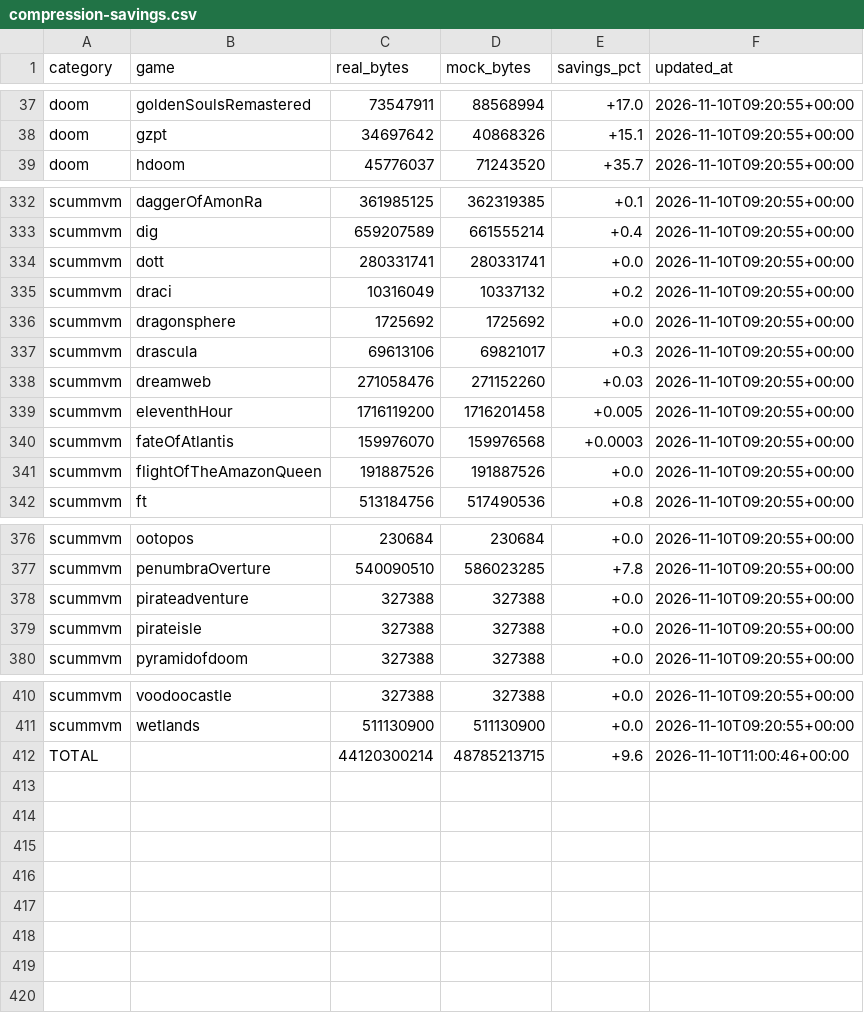
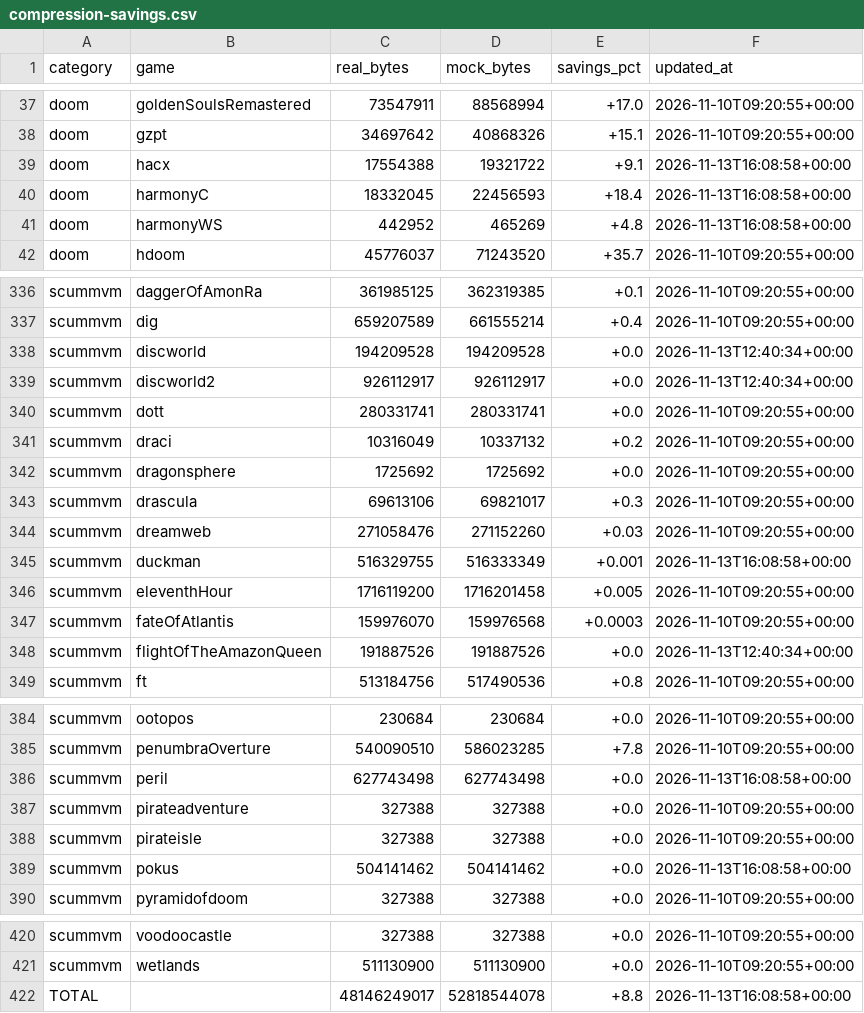
Before and after one commit to monyarm/infra, a CSV file: compression-savings.csv, drawn as a sheet; only a part is shown, gaps mark what is left out; the diff covers the shown part only.

Commit message:
Add new Games

```diff
--- a/compression-savings.csv
+++ b/compression-savings.csv
@@ -38,2 +38,5 @@ doom,goldenSoulsRemastered,73547911,88568994,+17.0,2026-11-10T09:20:55+00:00
 doom,gzpt,34697642,40868326,+15.1,2026-11-10T09:20:55+00:00
+doom,hacx,17554388,19321722,+9.1,2026-11-13T16:08:58+00:00
+doom,harmonyC,18332045,22456593,+18.4,2026-11-13T16:08:58+00:00
+doom,harmonyWS,442952,465269,+4.8,2026-11-13T16:08:58+00:00
 doom,hdoom,45776037,71243520,+35.7,2026-11-10T09:20:55+00:00
@@ -333,2 +337,4 @@ scummvm,daggerOfAmonRa,361985125,362319385,+0.1,2026-11-10T09:20:55+00:00
 scummvm,dig,659207589,661555214,+0.4,2026-11-10T09:20:55+00:00
+scummvm,discworld,194209528,194209528,+0.0,2026-11-13T12:40:34+00:00
+scummvm,discworld2,926112917,926112917,+0.0,2026-11-13T12:40:34+00:00
 scummvm,dott,280331741,280331741,+0.0,2026-11-10T09:20:55+00:00
@@ -338,5 +344,6 @@ scummvm,drascula,69613106,69821017,+0.3,2026-11-10T09:20:55+00:00
 scummvm,dreamweb,271058476,271152260,+0.03,2026-11-10T09:20:55+00:00
+scummvm,duckman,516329755,516333349,+0.001,2026-11-13T16:08:58+00:00
 scummvm,eleventhHour,1716119200,1716201458,+0.005,2026-11-10T09:20:55+00:00
 scummvm,fateOfAtlantis,159976070,159976568,+0.0003,2026-11-10T09:20:55+00:00
-scummvm,flightOfTheAmazonQueen,191887526,191887526,+0.0,2026-11-10T09:20:55+00:00
+scummvm,flightOfTheAmazonQueen,191887526,191887526,+0.0,2026-11-13T12:40:34+00:00
 scummvm,ft,513184756,517490536,+0.8,2026-11-10T09:20:55+00:00
@@ -377,4 +385,6 @@ scummvm,ootopos,230684,230684,+0.0,2026-11-10T09:20:55+00:00
 scummvm,penumbraOverture,540090510,586023285,+7.8,2026-11-10T09:20:55+00:00
+scummvm,peril,627743498,627743498,+0.0,2026-11-13T16:08:58+00:00
 scummvm,pirateadventure,327388,327388,+0.0,2026-11-10T09:20:55+00:00
 scummvm,pirateisle,327388,327388,+0.0,2026-11-10T09:20:55+00:00
+scummvm,pokus,504141462,504141462,+0.0,2026-11-13T16:08:58+00:00
 scummvm,pyramidofdoom,327388,327388,+0.0,2026-11-10T09:20:55+00:00
@@ -411,2 +421,2 @@ scummvm,voodoocastle,327388,327388,+0.0,2026-11-10T09:20:55+00:00
 scummvm,wetlands,511130900,511130900,+0.0,2026-11-10T09:20:55+00:00
-TOTAL,,44120300214,48785213715,+9.6,2026-11-10T11:00:46+00:00
+TOTAL,,48146249017,52818544078,+8.8,2026-11-13T16:08:58+00:00
```
Also changed, not shown: 2 added rows and 1 edited cell elsewhere in this file, 11 other files.
